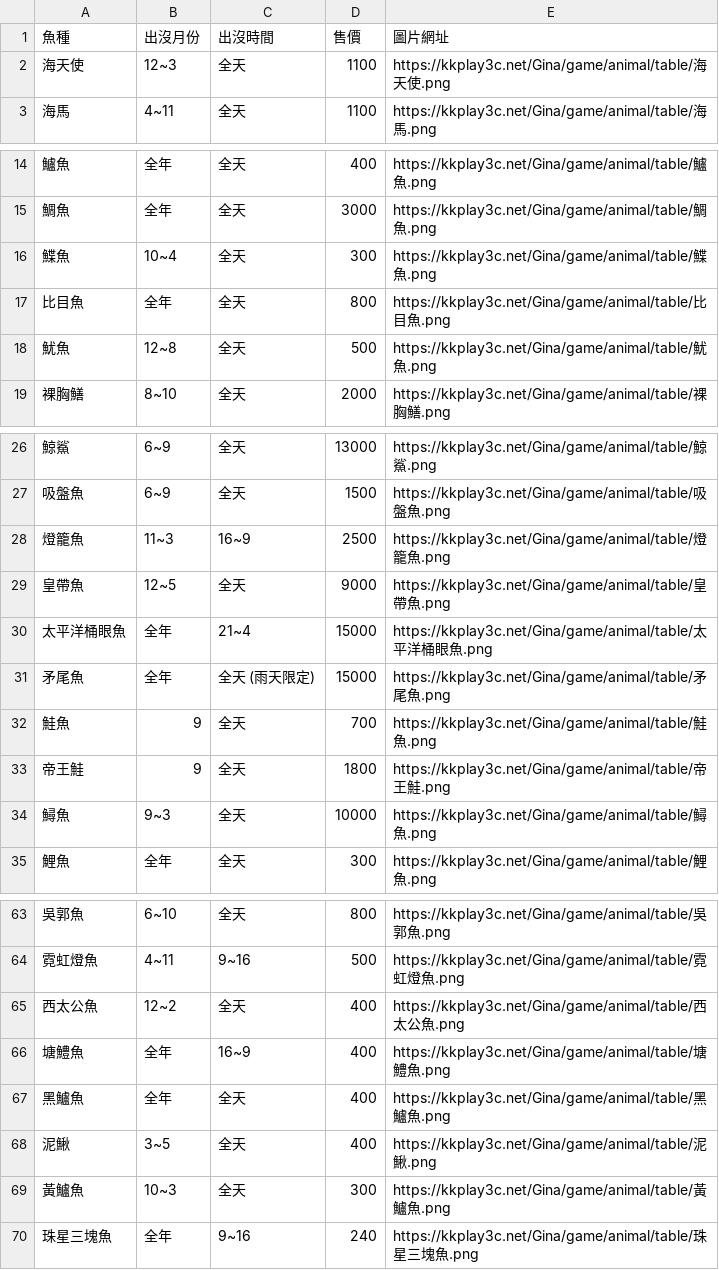
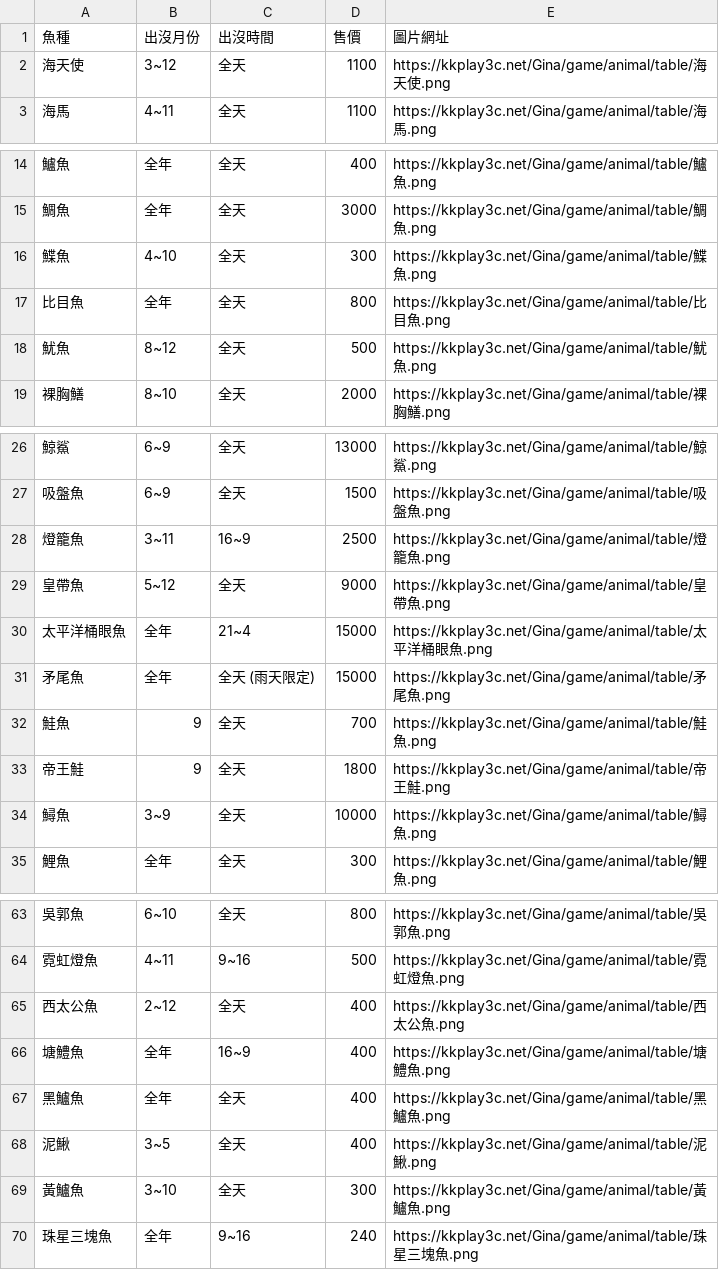
Before and after one commit to 10969dni/-, a CSV file: data/魚類資料庫.csv, drawn as a sheet; only a part is shown, gaps mark what is left out; the diff covers the shown part only.

```diff
--- a/data/魚類資料庫.csv
+++ b/data/魚類資料庫.csv
@@ -1,3 +1,3 @@
 魚種,出沒月份,出沒時間,售價,圖片網址
-海天使,12~3,全天,1100,https://kkplay3c.net/Gina/game/animal/table/海天使.png
+海天使,3~12,全天,1100,https://kkplay3c.net/Gina/game/animal/table/海天使.png
 海馬,4~11,全天,1100,https://kkplay3c.net/Gina/game/animal/table/海馬.png
@@ -15,5 +15,5 @@
 鯛魚,全年,全天,3000,https://kkplay3c.net/Gina/game/animal/table/鯛魚.png
-鰈魚,10~4,全天,300,https://kkplay3c.net/Gina/game/animal/table/鰈魚.png
+鰈魚,4~10,全天,300,https://kkplay3c.net/Gina/game/animal/table/鰈魚.png
 比目魚,全年,全天,800,https://kkplay3c.net/Gina/game/animal/table/比目魚.png
-魷魚,12~8,全天,500,https://kkplay3c.net/Gina/game/animal/table/魷魚.png
+魷魚,8~12,全天,500,https://kkplay3c.net/Gina/game/animal/table/魷魚.png
 裸胸鱔,8~10,全天,2000,https://kkplay3c.net/Gina/game/animal/table/裸胸鱔.png
@@ -27,4 +27,4 @@
 吸盤魚,6~9,全天,1500,https://kkplay3c.net/Gina/game/animal/table/吸盤魚.png
-燈籠魚,11~3,16~9,2500,https://kkplay3c.net/Gina/game/animal/table/燈籠魚.png
-皇帶魚,12~5,全天,9000,https://kkplay3c.net/Gina/game/animal/table/皇帶魚.png
+燈籠魚,3~11,16~9,2500,https://kkplay3c.net/Gina/game/animal/table/燈籠魚.png
+皇帶魚,5~12,全天,9000,https://kkplay3c.net/Gina/game/animal/table/皇帶魚.png
 太平洋桶眼魚,全年,21~4,15000,https://kkplay3c.net/Gina/game/animal/table/太平洋桶眼魚.png
@@ -33,3 +33,3 @@
 帝王鮭,9,全天,1800,https://kkplay3c.net/Gina/game/animal/table/帝王鮭.png
-鱘魚,9~3,全天,10000,https://kkplay3c.net/Gina/game/animal/table/鱘魚.png
+鱘魚,3~9,全天,10000,https://kkplay3c.net/Gina/game/animal/table/鱘魚.png
 鯉魚,全年,全天,300,https://kkplay3c.net/Gina/game/animal/table/鯉魚.png
@@ -64,3 +64,3 @@
 霓虹燈魚,4~11,9~16,500,https://kkplay3c.net/Gina/game/animal/table/霓虹燈魚.png
-西太公魚,12~2,全天,400,https://kkplay3c.net/Gina/game/animal/table/西太公魚.png
+西太公魚,2~12,全天,400,https://kkplay3c.net/Gina/game/animal/table/西太公魚.png
 塘鱧魚,全年,16~9,400,https://kkplay3c.net/Gina/game/animal/table/塘鱧魚.png
@@ -68,3 +68,3 @@
 泥鰍,3~5,全天,400,https://kkplay3c.net/Gina/game/animal/table/泥鰍.png
-黃鱸魚,10~3,全天,300,https://kkplay3c.net/Gina/game/animal/table/黃鱸魚.png
+黃鱸魚,3~10,全天,300,https://kkplay3c.net/Gina/game/animal/table/黃鱸魚.png
 珠星三塊魚,全年,9~16,240,https://kkplay3c.net/Gina/game/animal/table/珠星三塊魚.png
```
Also changed, not shown: 2 edited cells elsewhere in this file, data/昆蟲資料庫.csv, 1 other file.
